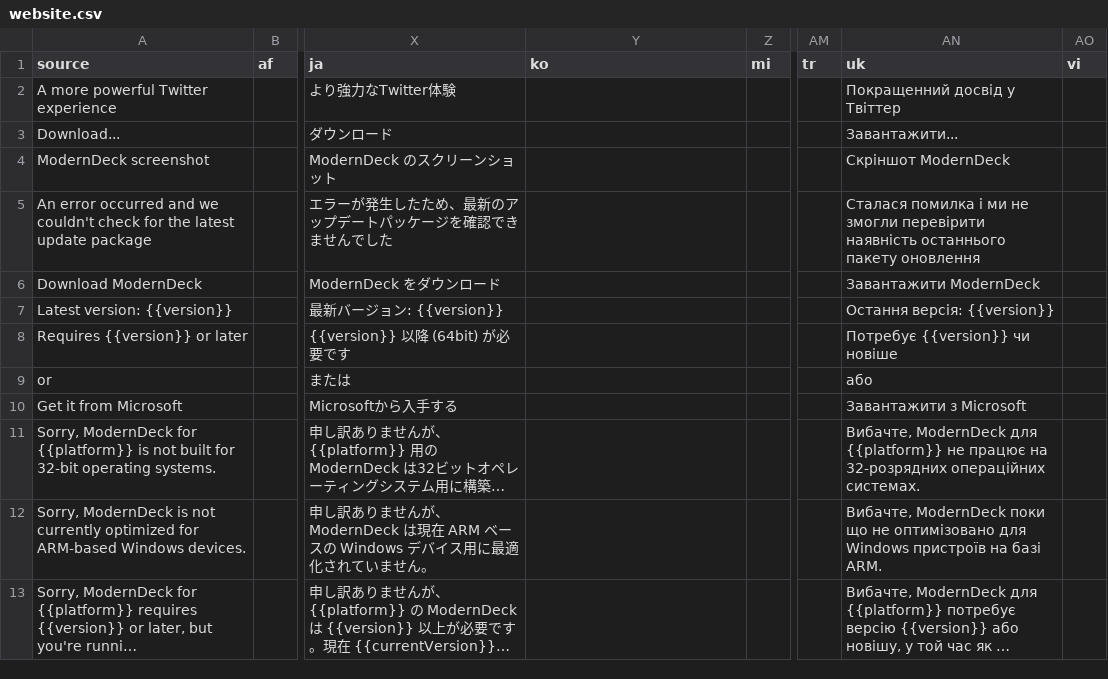
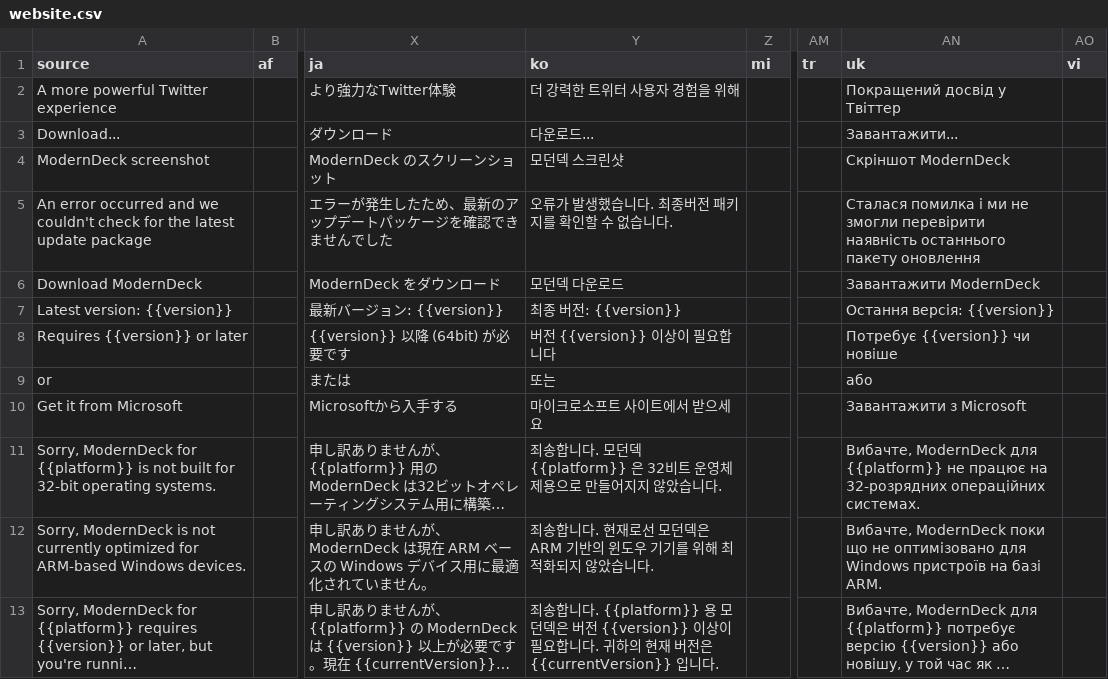
Before and after one commit to dangeredwolf/ModernDeck, a CSV file: website.csv, drawn as a sheet; only a part is shown, gaps mark what is left out; long unchanged cells end in …; the diff covers the shown part only; the diff names each change by its address in the sheet, - before the commit and + after, or states it on an @@ line.

```diff
--- a/website.csv
+++ b/website.csv
-Y2 (ko): (empty)
+Y2 (ko): 더 강력한 트위터 사용자 경험을 위해
-AN2 (uk): Покращенний досвід у Твіттер
+AN2 (uk): Покращений досвід у Твіттер
-Y3 (ko): (empty)
+Y3 (ko): 다운로드...
-Y4 (ko): (empty)
+Y4 (ko): 모던덱 스크린샷
-Y5 (ko): (empty)
+Y5 (ko): 오류가 발생했습니다. 최종버전 패키지를 확인할 수 없습니다.
-Y6 (ko): (empty)
+Y6 (ko): 모던덱 다운로드
-Y7 (ko): (empty)
+Y7 (ko): 최종 버전: {{version}}
-Y8 (ko): (empty)
+Y8 (ko): 버전 {{version}} 이상이 필요합니다
-Y9 (ko): (empty)
+Y9 (ko): 또는
-Y10 (ko): (empty)
+Y10 (ko): 마이크로소프트 사이트에서 받으세요
-Y11 (ko): (empty)
+Y11 (ko): 죄송합니다. 모던덱 {{platform}} 은 32비트 운영체제용으로 만들어지지 않았습니다.
-Y12 (ko): (empty)
+Y12 (ko): 죄송합니다. 현재로선 모던덱은 ARM 기반의 윈도우 기기를 위해 최적화되지 않았습니다.
-Y13 (ko): (empty)
+Y13 (ko): 죄송합니다. {{platform}} 용 모던덱은 버전 {{version}} 이상이 필요합니다. 귀하의 현재 버전은 {{currentVersion}} 입니다.
```
Also changed, not shown: 50 edited cells elsewhere in this file, main.csv, 11 other files.
